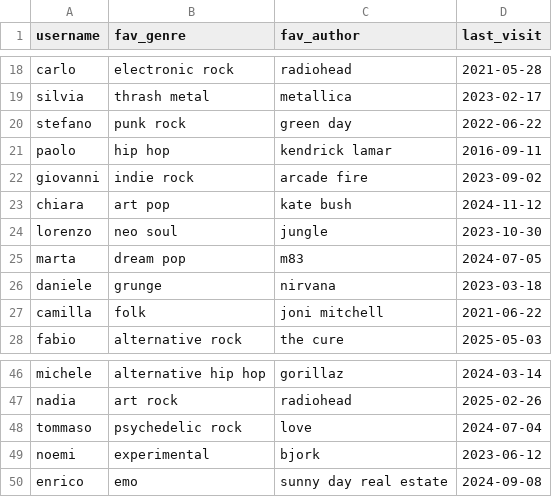
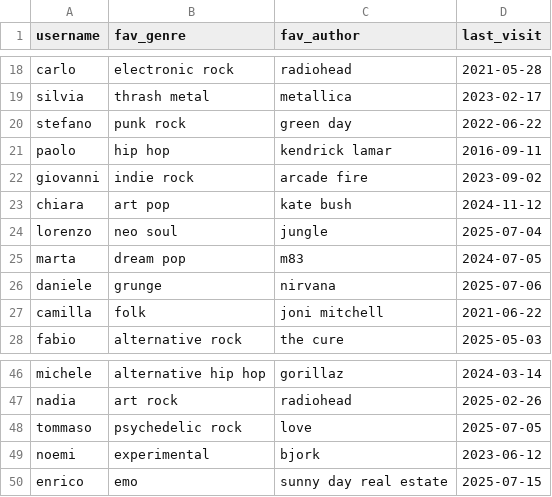
Before and after one commit to MatteoPannacci/pepper-vinyl-shop, a CSV file: data/clients.csv, drawn as a sheet; only a part is shown, gaps mark what is left out; the diff covers the shown part only.

Commit message:
populated likes table, put more recent last visits, added threshold to motion function, fixed bugs

```diff
--- a/data/clients.csv
+++ b/data/clients.csv
@@ -23,5 +23,5 @@ giovanni,indie rock,arcade fire,2023-09-02
 chiara,art pop,kate bush,2024-11-12
-lorenzo,neo soul,jungle,2023-10-30
+lorenzo,neo soul,jungle,2025-07-04
 marta,dream pop,m83,2024-07-05
-daniele,grunge,nirvana,2023-03-18
+daniele,grunge,nirvana,2025-07-06
 camilla,folk,joni mitchell,2021-06-22
@@ -47,4 +47,4 @@ michele,alternative hip hop,gorillaz,2024-03-14
 nadia,art rock,radiohead,2025-02-26
-tommaso,psychedelic rock,love,2024-07-04
+tommaso,psychedelic rock,love,2025-07-05
 noemi,experimental,bjork,2023-06-12
-enrico,emo,sunny day real estate,2024-09-08
+enrico,emo,sunny day real estate,2025-07-15
```
Also changed, not shown: 7 edited cells elsewhere in this file, 4 other files.
